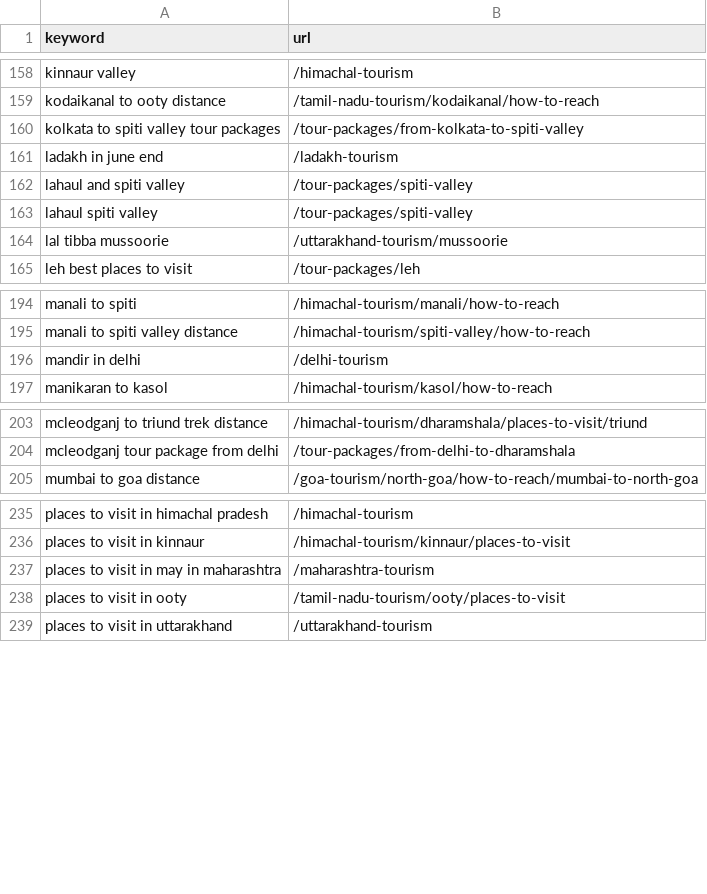
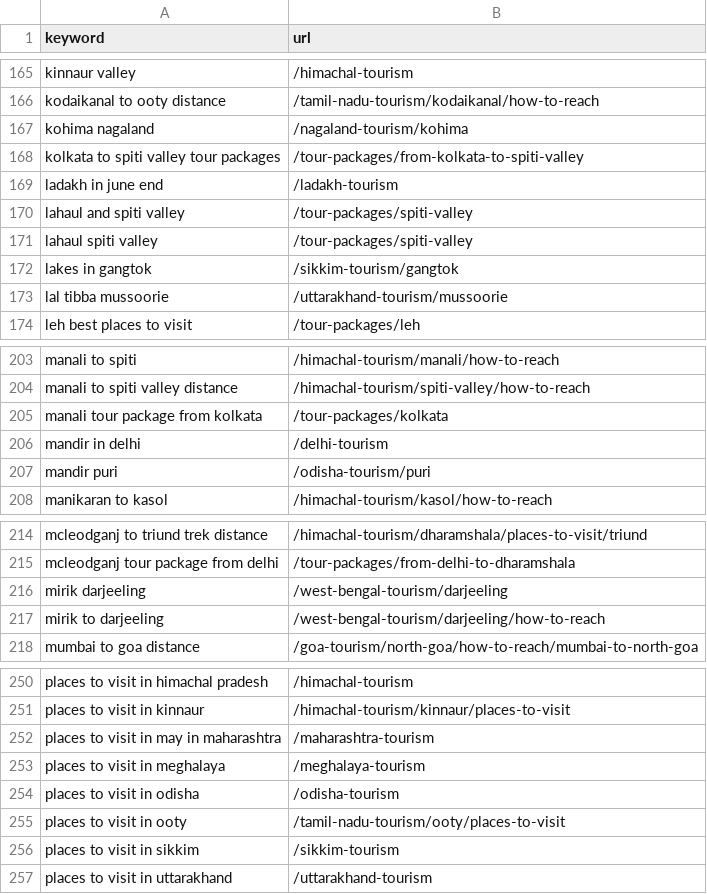
Before and after one commit to viakashmir/leadsite, a CSV file: docs/keyword-research/url-overrides.csv, drawn as a sheet; only a part is shown, gaps mark what is left out; the diff covers the shown part only; the diff names each change by its address in the sheet, - before the commit and + after, or states it on an @@ line.

```diff
--- a/docs/keyword-research/url-overrides.csv
+++ b/docs/keyword-research/url-overrides.csv
+row 167: kohima nagaland | /nagaland-tourism/kohima
+row 172: lakes in gangtok | /sikkim-tourism/gangtok
+row 205: manali tour package from kolkata | /tour-packages/kolkata
+row 207: mandir puri | /odisha-tourism/puri
+row 216: mirik darjeeling | /west-bengal-tourism/darjeeling
+row 217: mirik to darjeeling | /west-bengal-tourism/darjeeling/how-to-reach
+row 253: places to visit in meghalaya | /meghalaya-tourism
+row 254: places to visit in odisha | /odisha-tourism
+row 256: places to visit in sikkim | /sikkim-tourism
```
Also changed, not shown: 12 added rows elsewhere in this file, docs/keyword-research/coverage-report.csv, docs/keyword-research/exclusions.csv, 2 other files.
